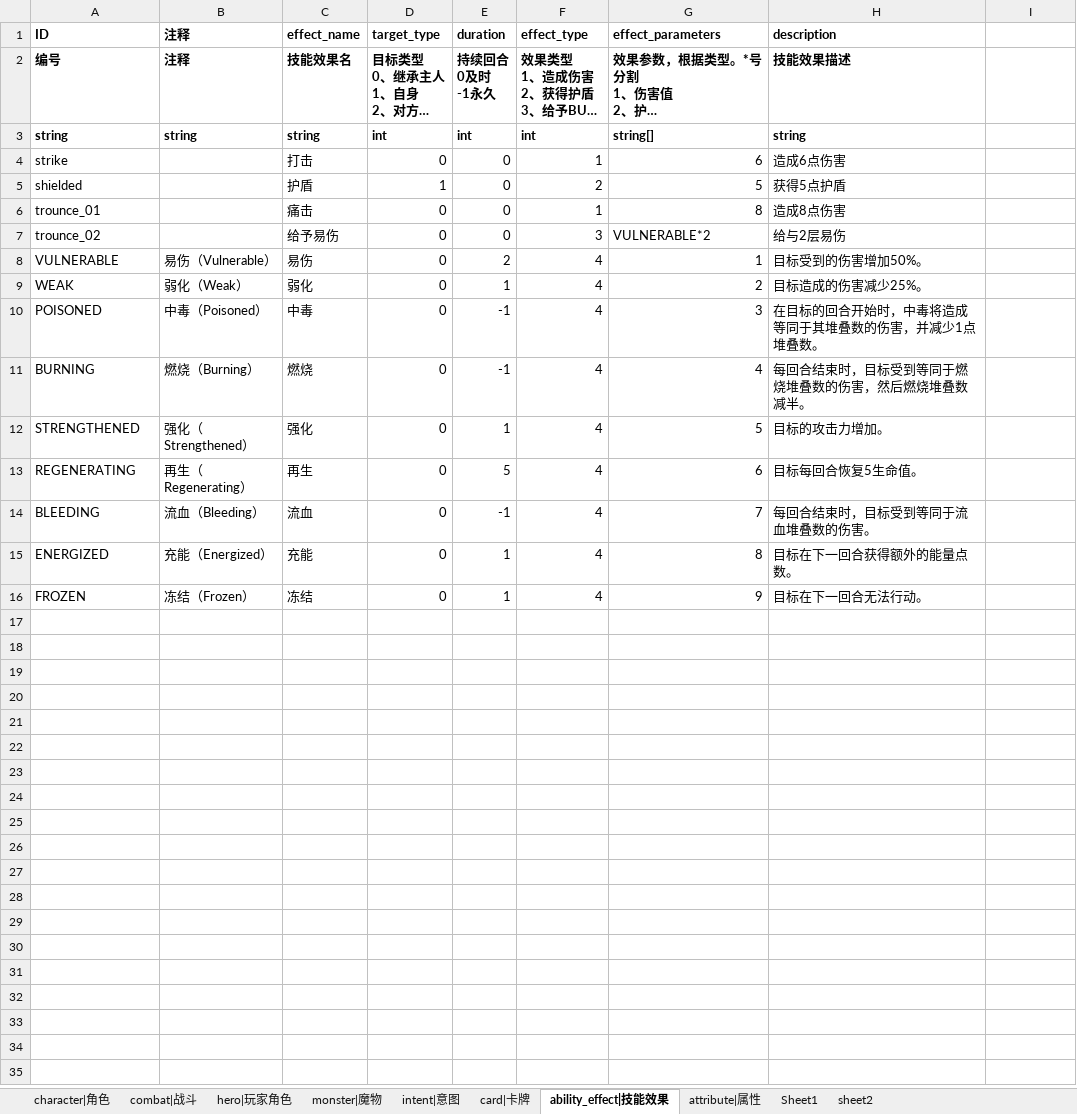
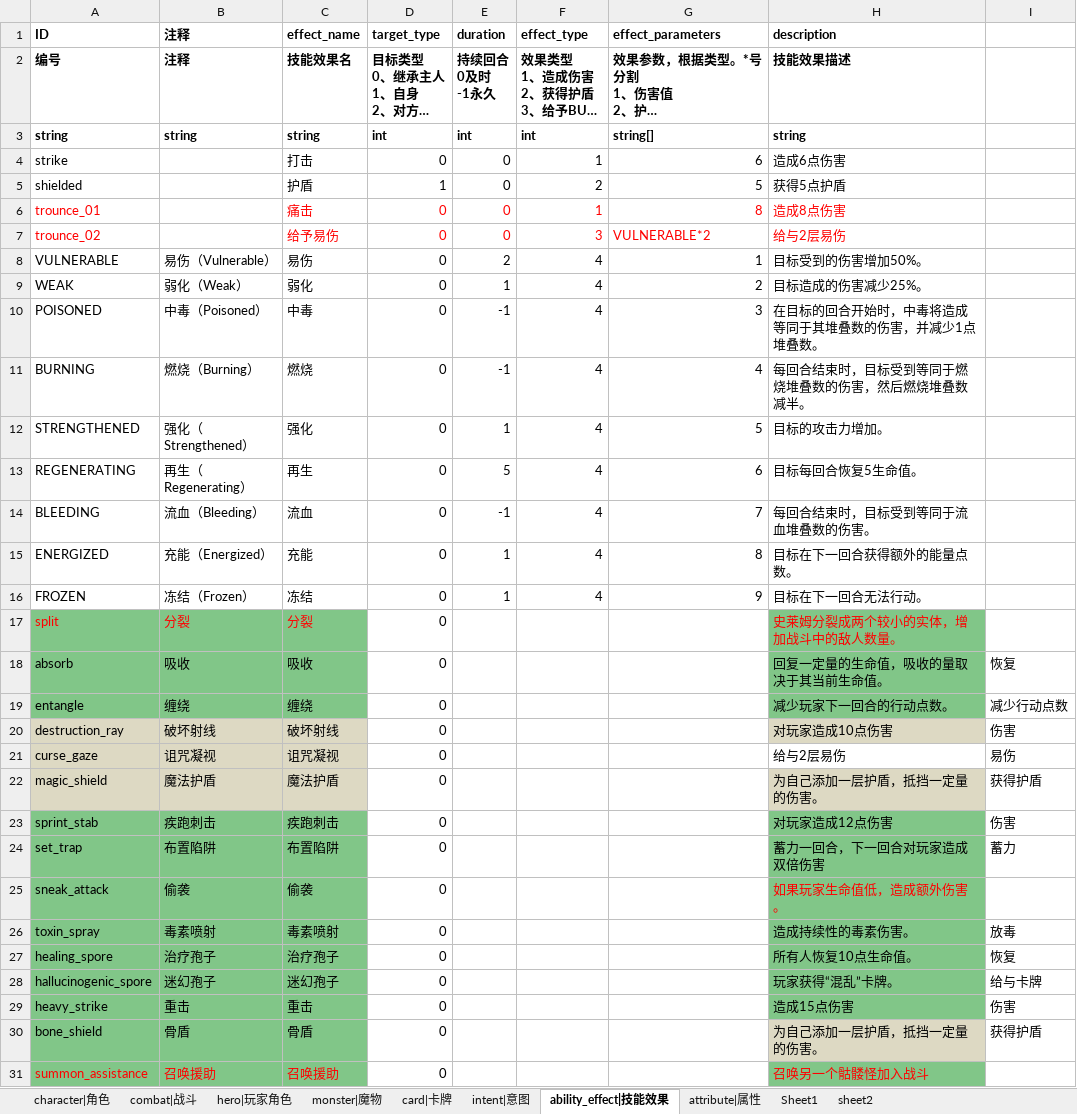
Before and after one commit to Liweimin0512/projectSX, an Excel workbook: xlsdir/配置-总表.xlsx, sheet ability_effect|技能效果, drawn as a sheet; long unchanged cells end in …; values as stored, in another font and other column widths than the file's, no borders; the diff names each change by its address in the sheet, - before the commit and + after, or states it on an @@ line.

```diff
--- a/xlsdir/配置-总表.xlsx (sheet ability_effect|技能效果)
+++ b/xlsdir/配置-总表.xlsx (sheet ability_effect|技能效果)
@@ sheet tab order changed: character|角色 | combat|战斗 | hero|玩家角色 | monster|魔物 | card|卡牌 | intent|意图 | ability_effect|技能效果 | attribute|属性 | Sheet1 | sheet2 @@
-A6:A7 text colour: black
+A6:A7 text colour: #FF0000
-C6:H7 text colour: black
+C6:H7 text colour: #FF0000
+row 17: split | 分裂 | 分裂 | 0 |  |  |  | 史莱姆分裂成两个较小的实体，增加战斗中的敌人数量。
+row 18: absorb | 吸收 | 吸收 | 0 |  |  |  | 回复一定量的生命值，吸收的量取决于其当前生命值。 | 恢复
+row 19: entangle | 缠绕 | 缠绕 | 0 |  |  |  | 减少玩家下一回合的行动点数。 | 减少行动点数
+row 20: destruction_ray | 破坏射线 | 破坏射线 | 0 |  |  |  | 对玩家造成10点伤害 | 伤害
+row 21: curse_gaze | 诅咒凝视 | 诅咒凝视 | 0 |  |  |  | 给与2层易伤 | 易伤
+row 22: magic_shield | 魔法护盾 | 魔法护盾 | 0 |  |  |  | 为自己添加一层护盾，抵挡一定量的伤害。 | 获得护盾
+row 23: sprint_stab | 疾跑刺击 | 疾跑刺击 | 0 |  |  |  | 对玩家造成12点伤害 | 伤害
+row 24: set_trap | 布置陷阱 | 布置陷阱 | 0 |  |  |  | 蓄力一回合，下一回合对玩家造成双倍伤害 | 蓄力
+row 25: sneak_attack | 偷袭 | 偷袭 | 0 |  |  |  | 如果玩家生命值低，造成额外伤害。
+row 26: toxin_spray | 毒素喷射 | 毒素喷射 | 0 |  |  |  | 造成持续性的毒素伤害。 | 放毒
+row 27: healing_spore | 治疗孢子 | 治疗孢子 | 0 |  |  |  | 所有人恢复10点生命值。 | 恢复
+row 28: hallucinogenic_spore | 迷幻孢子 | 迷幻孢子 | 0 |  |  |  | 玩家获得“混乱”卡牌。 | 给与卡牌
+row 29: heavy_strike | 重击 | 重击 | 0 |  |  |  | 造成15点伤害 | 伤害
+row 30: bone_shield | 骨盾 | 骨盾 | 0 |  |  |  | 为自己添加一层护盾，抵挡一定量的伤害。 | 获得护盾
+row 31: summon_assistance | 召唤援助 | 召唤援助 | 0 |  |  |  | 召唤另一个骷髅怪加入战斗
```
Also changed, not shown: sheet intent|意图, 39 other files.
